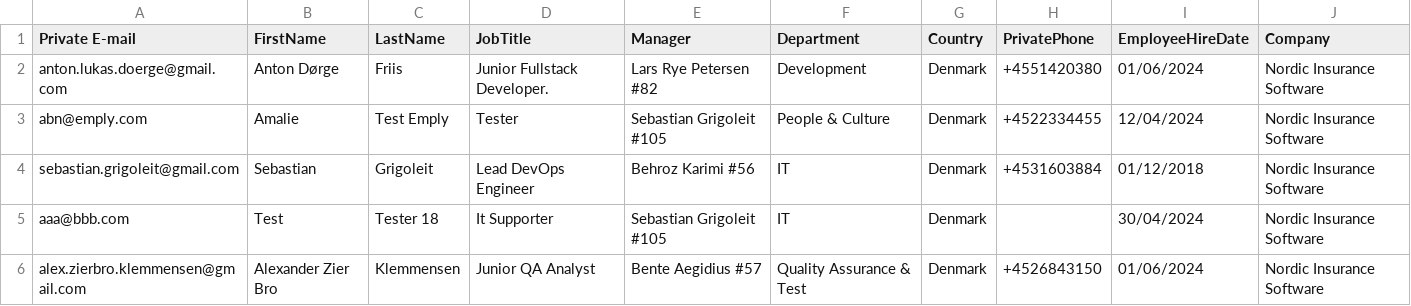
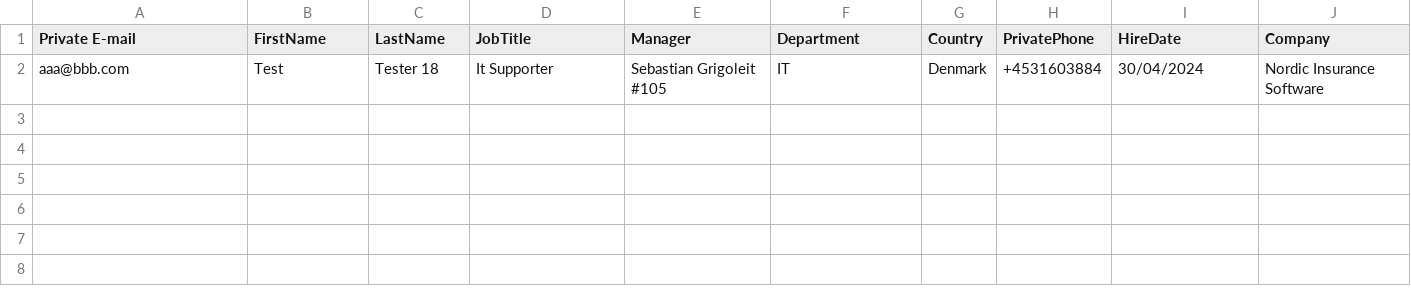
Before and after one commit to nisportal/entra-id-inbound-provisioning, a CSV file: emply-output.csv, drawn as a sheet.

```diff
--- a/emply-output.csv
+++ b/emply-output.csv
@@ -1,6 +1,2 @@
-"Private E-mail","FirstName","LastName","JobTitle","Manager","Department","Country","PrivatePhone","EmployeeHireDate","Company"
-"anton.lukas.doerge@gmail.com","Anton Dørge","Friis","Junior Fullstack Developer.","Lars Rye Petersen #82","Development","Denmark","+4551420380","01/06/2024","Nordic Insurance Software"
-"abn@emply.com","Amalie","Test Emply","Tester","Sebastian Grigoleit #105","People & Culture","Denmark","+4522334455","12/04/2024","Nordic Insurance Software"
-"sebastian.grigoleit@gmail.com","Sebastian","Grigoleit","Lead DevOps Engineer","Behroz Karimi #56","IT","Denmark","+4531603884","01/12/2018","Nordic Insurance Software"
-"aaa@bbb.com","Test","Tester 18","It Supporter","Sebastian Grigoleit #105","IT","Denmark","","30/04/2024","Nordic Insurance Software"
-"alex.zierbro.klemmensen@gmail.com","Alexander Zier Bro","Klemmensen","Junior QA Analyst ","Bente Aegidius #57","Quality Assurance & Test","Denmark","+4526843150","01/06/2024","Nordic Insurance Software"
+"Private E-mail","FirstName","LastName","JobTitle","Manager","Department","Country","PrivatePhone","HireDate","Company"
+"aaa@bbb.com","Test","Tester 18","It Supporter","Sebastian Grigoleit #105","IT","Denmark","+4531603884","30/04/2024","Nordic Insurance Software"
```
Also changed, not shown: 6 other files.
